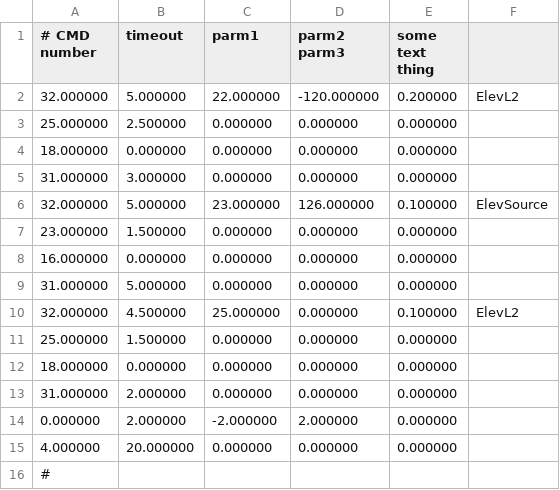
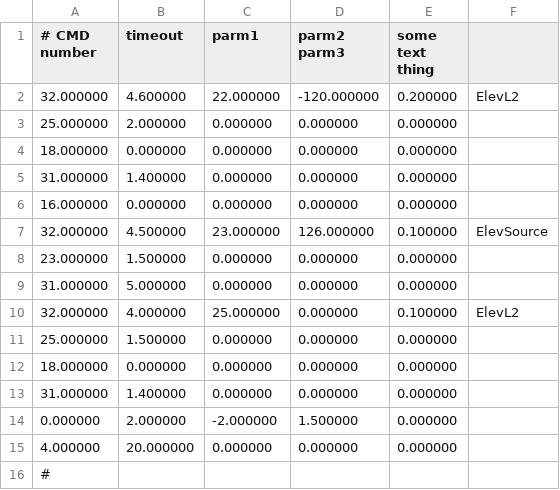
Before and after one commit to FRobotics/2025RobotCode, a CSV file: 2025ReefBot/Deploy/AutoCmds023.csv, drawn as a sheet.

```diff
--- a/2025ReefBot/Deploy/AutoCmds023.csv
+++ b/2025ReefBot/Deploy/AutoCmds023.csv
@@ -1,15 +1,15 @@
 # CMD number, timeout, parm1, parm2 parm3, some text thing,
-32.000000,5.000000,22.000000,-120.000000,0.200000,"ElevL2"
-25.000000,2.500000,0.000000,0.000000,0.000000,""
+32.000000,4.600000,22.000000,-120.000000,0.200000,"ElevL2"
+25.000000,2.000000,0.000000,0.000000,0.000000,""
 18.000000,0.000000,0.000000,0.000000,0.000000,""
-31.000000,3.000000,0.000000,0.000000,0.000000,""
-32.000000,5.000000,23.000000,126.000000,0.100000,"ElevSource"
+31.000000,1.400000,0.000000,0.000000,0.000000,""
+16.000000,0.000000,0.000000,0.000000,0.000000,""
+32.000000,4.500000,23.000000,126.000000,0.100000,"ElevSource"
 23.000000,1.500000,0.000000,0.000000,0.000000,""
-16.000000,0.000000,0.000000,0.000000,0.000000,""
 31.000000,5.000000,0.000000,0.000000,0.000000,""
-32.000000,4.500000,25.000000,0.000000,0.100000,"ElevL2"
+32.000000,4.000000,25.000000,0.000000,0.100000,"ElevL2"
 25.000000,1.500000,0.000000,0.000000,0.000000,""
 18.000000,0.000000,0.000000,0.000000,0.000000,""
-31.000000,2.000000,0.000000,0.000000,0.000000,""
-0.000000,2.000000,-2.000000,2.000000,0.000000,""
+31.000000,1.400000,0.000000,0.000000,0.000000,""
+0.000000,2.000000,-2.000000,1.500000,0.000000,""
 4.000000,20.000000,0.000000,0.000000,0.000000,""
```
Also changed, not shown: 2025ReefBot/Deploy/AbsoluteTrajectory017.csv, 2025ReefBot/Deploy/AbsoluteTrajectory022.csv, 10 other files.
